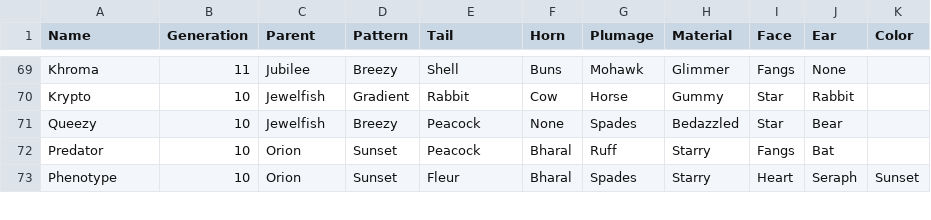
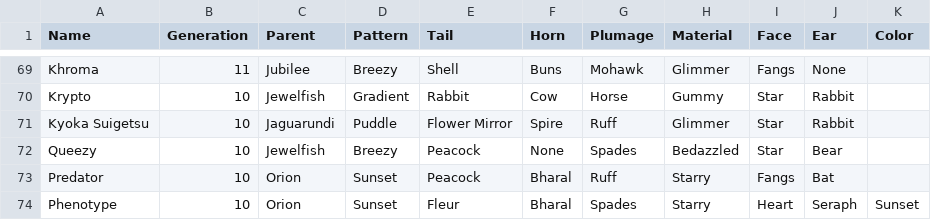
Before and after one commit to g1ddy/PeridotArchetypeFinder, a CSV file: assets/Peridots.csv, drawn as a sheet; only a part is shown, gaps mark what is left out; the diff names each change by its address in the sheet, - before the commit and + after, or states it on an @@ line.

```diff
--- a/assets/Peridots.csv
+++ b/assets/Peridots.csv
+row 71: Kyoka Suigetsu | 10 | Jaguarundi | Puddle | Flower Mirror | Spire | Ruff | Glimmer | Star | Rabbit
```
Also changed, not shown: 1 other file.
